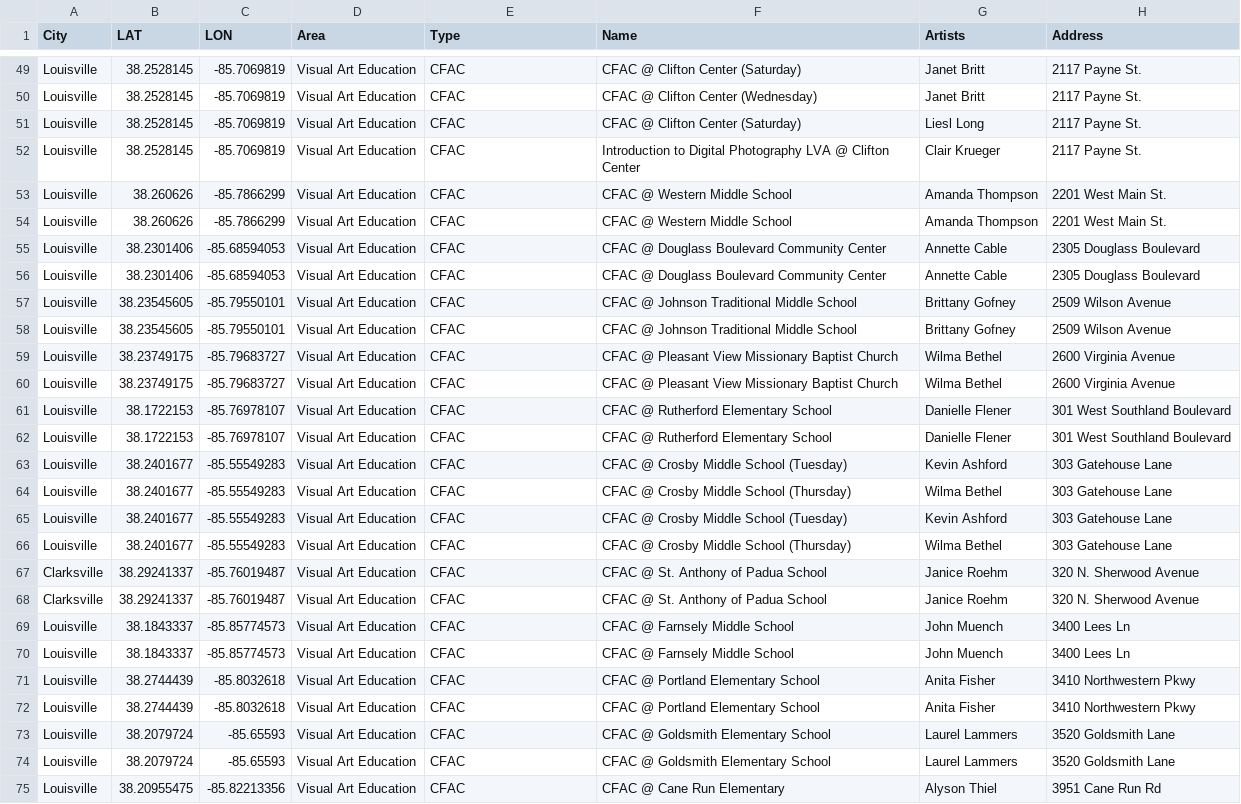
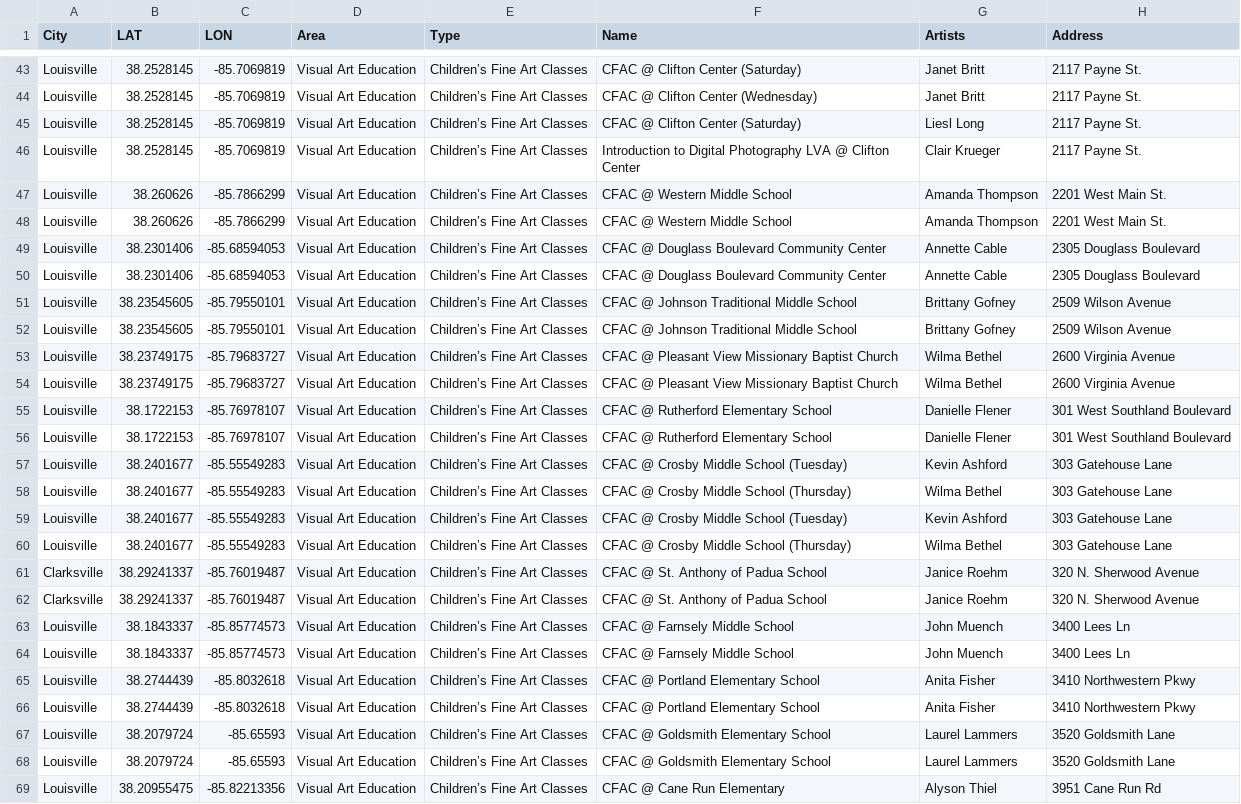
Before and after one commit to cityresearch/LVAmap, a CSV file: LVA_table1.csv, drawn as a sheet; only a part is shown, gaps mark what is left out; addresses are those after the commit; the diff covers the shown part only; the diff names each change by its address in the sheet, - before the commit and + after, or states it on an @@ line.

Commit message:
updating table to 241

```diff
--- a/LVA_table1.csv
+++ b/LVA_table1.csv
-E43:E69 (Type): CFAC
+E43:E69 (Type): Children’s Fine Art Classes
```
Also changed, not shown: 11 moved rows and 60 edited cells elsewhere in this file, 2 other files.
